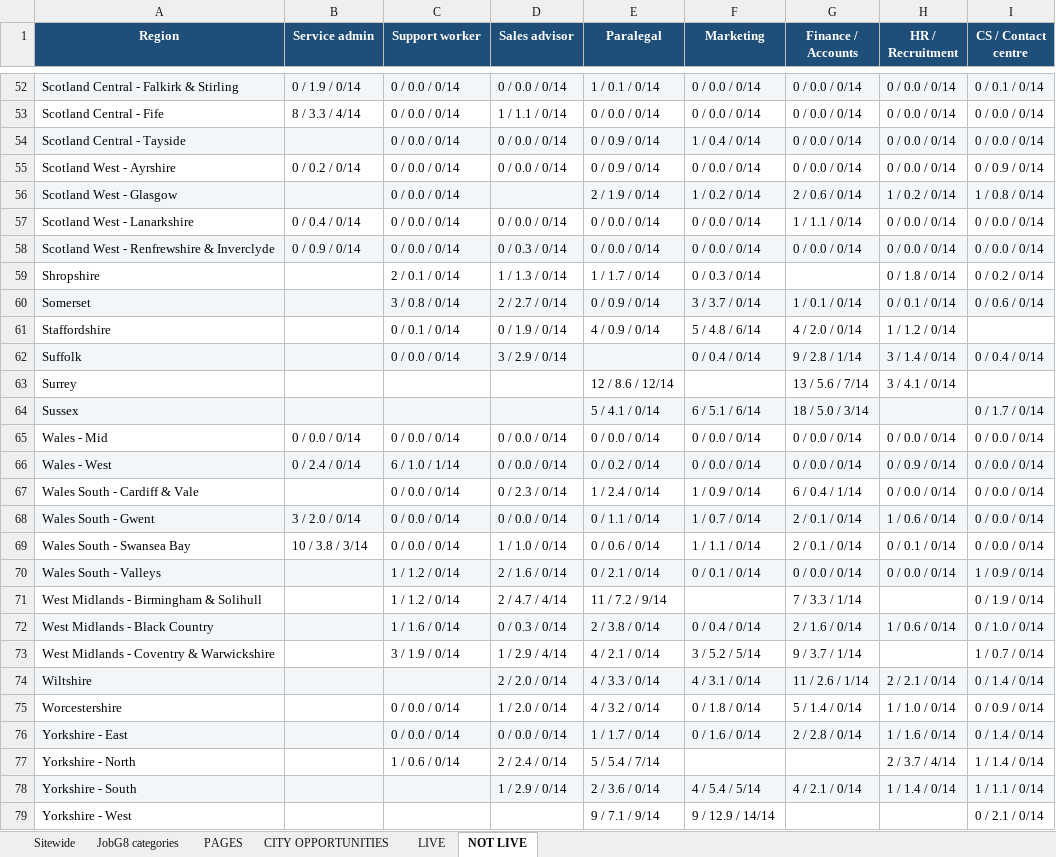
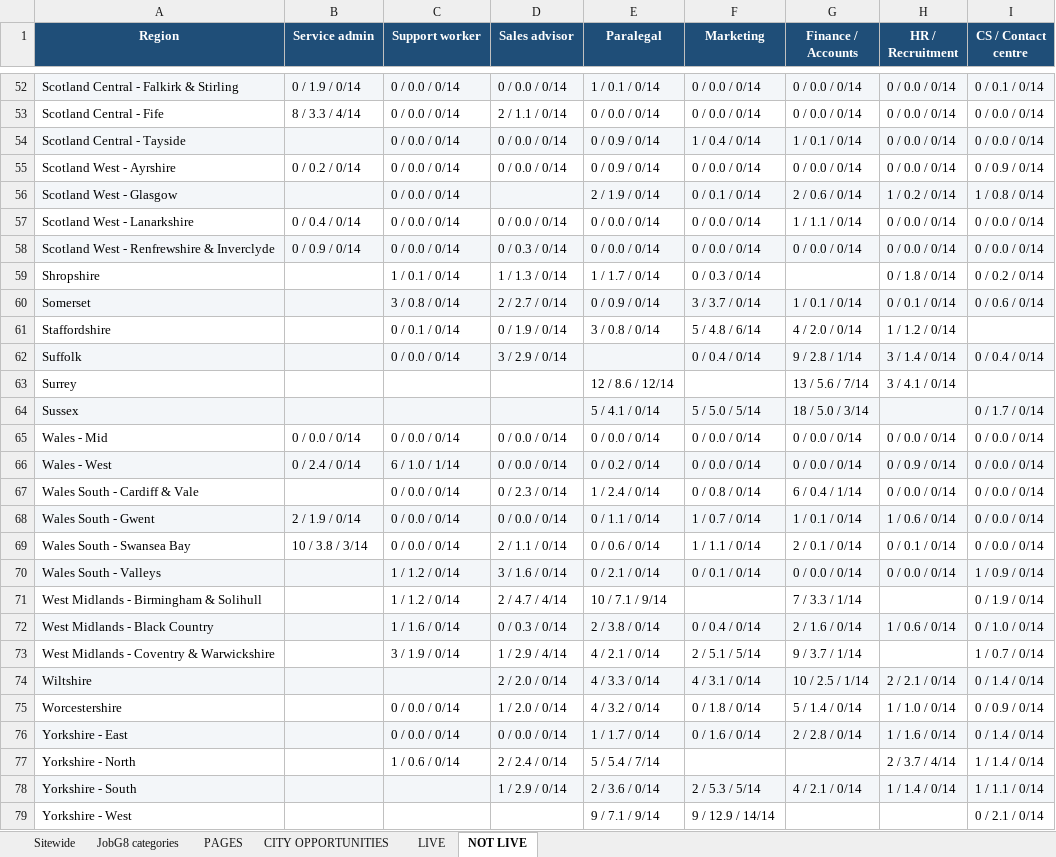
Before and after one commit to Jopa10/ontapjobsearch.com, an Excel workbook: pipeline/reports-daily/daily-region-overview.xlsx, sheet NOT LIVE, drawn as a sheet; only a part is shown, gaps mark what is left out; values as stored, in another font and other column widths than the file's, no borders; the diff covers the shown part only; the diff names each change by its address in the sheet, - before the commit and + after, or states it on an @@ line.

```diff
--- a/pipeline/reports-daily/daily-region-overview.xlsx (sheet NOT LIVE)
+++ b/pipeline/reports-daily/daily-region-overview.xlsx (sheet NOT LIVE)
-D53 (Sales advisor): 1 / 1.1 / 0/14
+D53 (Sales advisor): 2 / 1.1 / 0/14
-G54 (Finance / Accounts): 0 / 0.0 / 0/14
+G54 (Finance / Accounts): 1 / 0.1 / 0/14
-F56 (Marketing): 1 / 0.2 / 0/14
+F56 (Marketing): 0 / 0.1 / 0/14
-C59 (Support worker): 2 / 0.1 / 0/14
+C59 (Support worker): 1 / 0.1 / 0/14
-E61 (Paralegal): 4 / 0.9 / 0/14
+E61 (Paralegal): 3 / 0.8 / 0/14
-F64 (Marketing): 6 / 5.1 / 6/14
+F64 (Marketing): 5 / 5.0 / 5/14
-F67 (Marketing): 1 / 0.9 / 0/14
+F67 (Marketing): 0 / 0.8 / 0/14
-B68 (Service admin): 3 / 2.0 / 0/14
+B68 (Service admin): 2 / 1.9 / 0/14
-G68 (Finance / Accounts): 2 / 0.1 / 0/14
+G68 (Finance / Accounts): 1 / 0.1 / 0/14
-D69 (Sales advisor): 1 / 1.0 / 0/14
+D69 (Sales advisor): 2 / 1.1 / 0/14
-D70 (Sales advisor): 2 / 1.6 / 0/14
+D70 (Sales advisor): 3 / 1.6 / 0/14
-E71 (Paralegal): 11 / 7.2 / 9/14
+E71 (Paralegal): 10 / 7.1 / 9/14
-F73 (Marketing): 3 / 5.2 / 5/14
+F73 (Marketing): 2 / 5.1 / 5/14
-G74 (Finance / Accounts): 11 / 2.6 / 1/14
+G74 (Finance / Accounts): 10 / 2.5 / 1/14
-F78 (Marketing): 4 / 5.4 / 5/14
+F78 (Marketing): 2 / 5.3 / 5/14
```
Also changed, not shown: 25 edited cells elsewhere in this sheet, sheet JobG8 categories, 1 other file.
